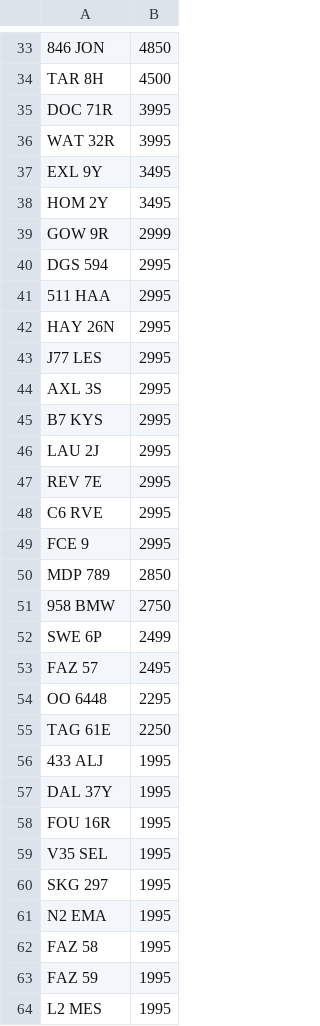
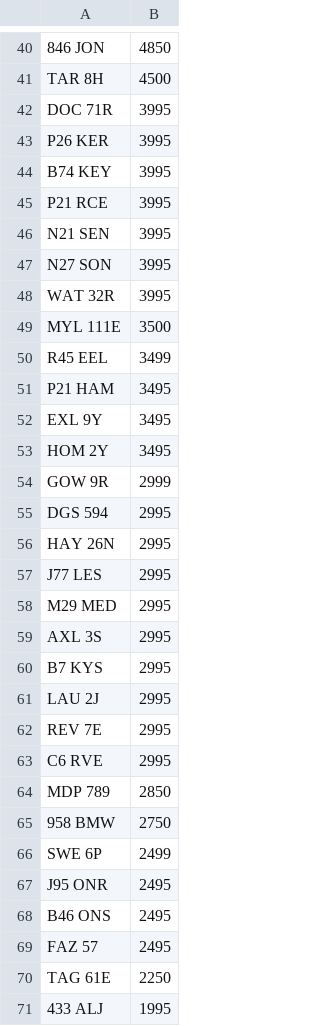
Before and after one commit to martinsumner/simplyreg, a CSV file: csv/REGPLATES_PLUSVAT_300.CSV, drawn as a sheet; only a part is shown, gaps mark what is left out; the shorter side is filled out with more unchanged rows; removed rows and columns are numbered as before the commit, all else as after; the diff covers the shown part only; the diff names each change by its address in the sheet, - before the commit and + after, or states it on an @@ line.

```diff
--- a/csv/REGPLATES_PLUSVAT_300.CSV
+++ b/csv/REGPLATES_PLUSVAT_300.CSV
+row 43: P26 KER | 3995
+row 44: B74 KEY | 3995
+row 45: P21 RCE | 3995
+row 46: N21 SEN | 3995
+row 47: N27 SON | 3995
+row 49: MYL 111E | 3500
+row 50: R45 EEL | 3499
+row 51: P21 HAM | 3495
-row 41: 511 HAA | 2995
+row 58: M29 MED | 2995
-row 49: FCE 9 | 2995
+row 67: J95 ONR | 2495
+row 68: B46 ONS | 2495
-row 54: OO 6448 | 2295
```
Also changed, not shown: 8 added rows, 1 removed row and 1 edited cell elsewhere in this file, csv/MYCOMMS_NOVAT_0.csv, csv/NE_PLUSVAT_380.CSV.
